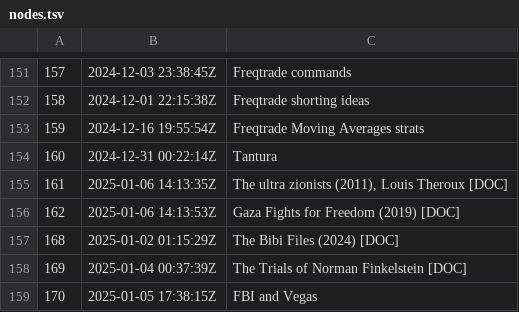
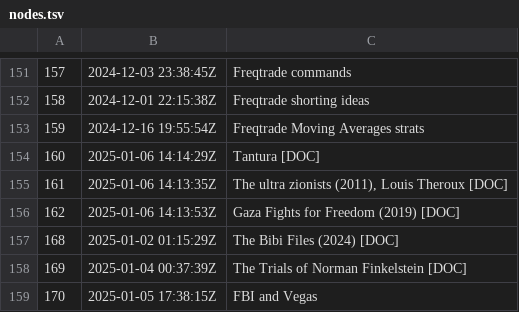
Before and after one commit to BuddhiLW/blw-zet, a TSV file: dex/nodes.tsv, drawn as a sheet; only a part is shown, gaps mark what is left out.

```diff
--- a/dex/nodes.tsv
+++ b/dex/nodes.tsv
@@ -153,3 +153,3 @@
 159	2024-12-16 19:55:54Z	Freqtrade Moving Averages strats
-160	2024-12-31 00:22:14Z	Tantura
+160	2025-01-06 14:14:29Z	Tantura [DOC]
 161	2025-01-06 14:13:35Z	The ultra zionists (2011), Louis Theroux [DOC]
```
Also changed, not shown: 3 other files.
